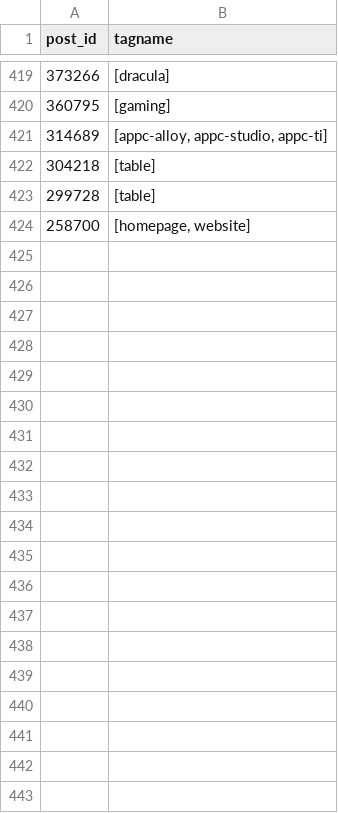
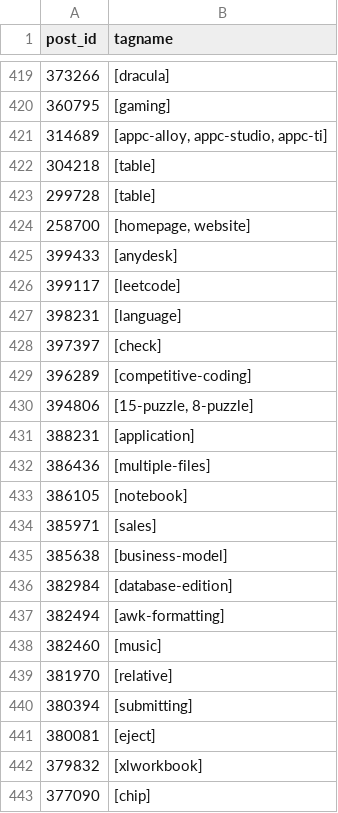
Before and after one commit to SOBotics/Tagdor, a CSV file: StatusCompletedBurninateRequests.csv, drawn as a sheet; only a part is shown, gaps mark what is left out; the diff covers the shown part only; the diff names each change by its address in the sheet, - before the commit and + after, or states it on an @@ line.

```diff
--- a/StatusCompletedBurninateRequests.csv
+++ b/StatusCompletedBurninateRequests.csv
+row 425: 399433 | [anydesk]
+row 426: 399117 | [leetcode]
+row 427: 398231 | [language]
+row 428: 397397 | [check]
+row 429: 396289 | [competitive-coding]
+row 430: 394806 | [15-puzzle, 8-puzzle]
+row 431: 388231 | [application]
+row 432: 386436 | [multiple-files]
+row 433: 386105 | [notebook]
+row 434: 385971 | [sales]
+row 435: 385638 | [business-model]
+row 436: 382984 | [database-edition]
+row 437: 382494 | [awk-formatting]
+row 438: 382460 | [music]
+row 439: 381970 | [relative]
+row 440: 380394 | [submitting]
+row 441: 380081 | [eject]
+row 442: 379832 | [xlworkbook]
+row 443: 377090 | [chip]
```
Also changed, not shown: 29 added rows elsewhere in this file, SplitTags.csv.
